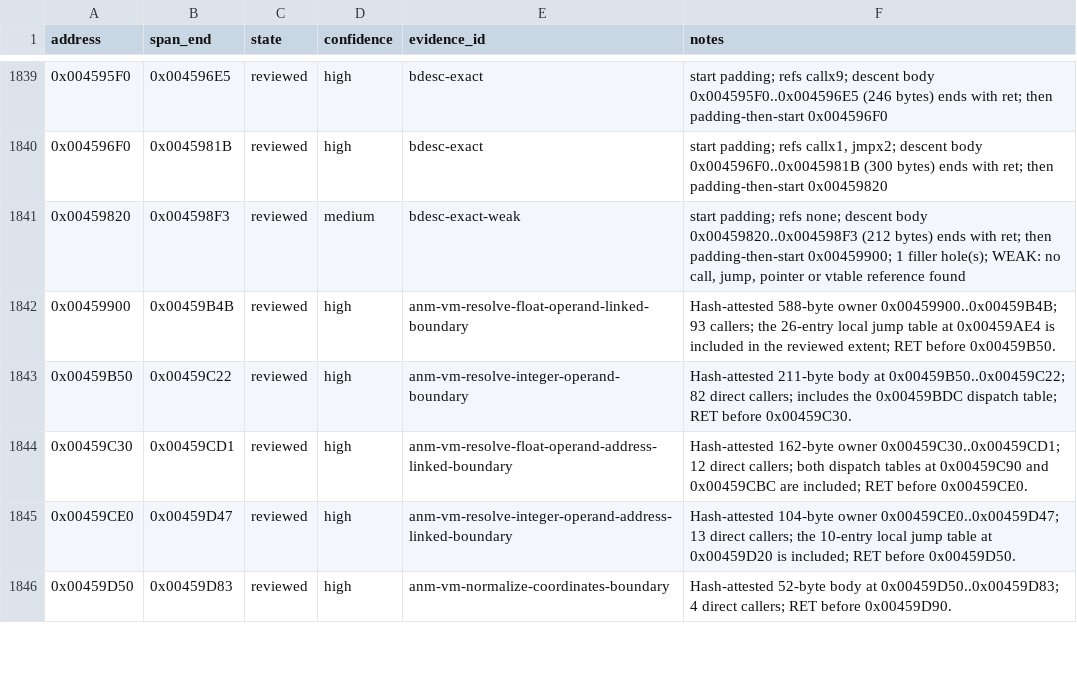
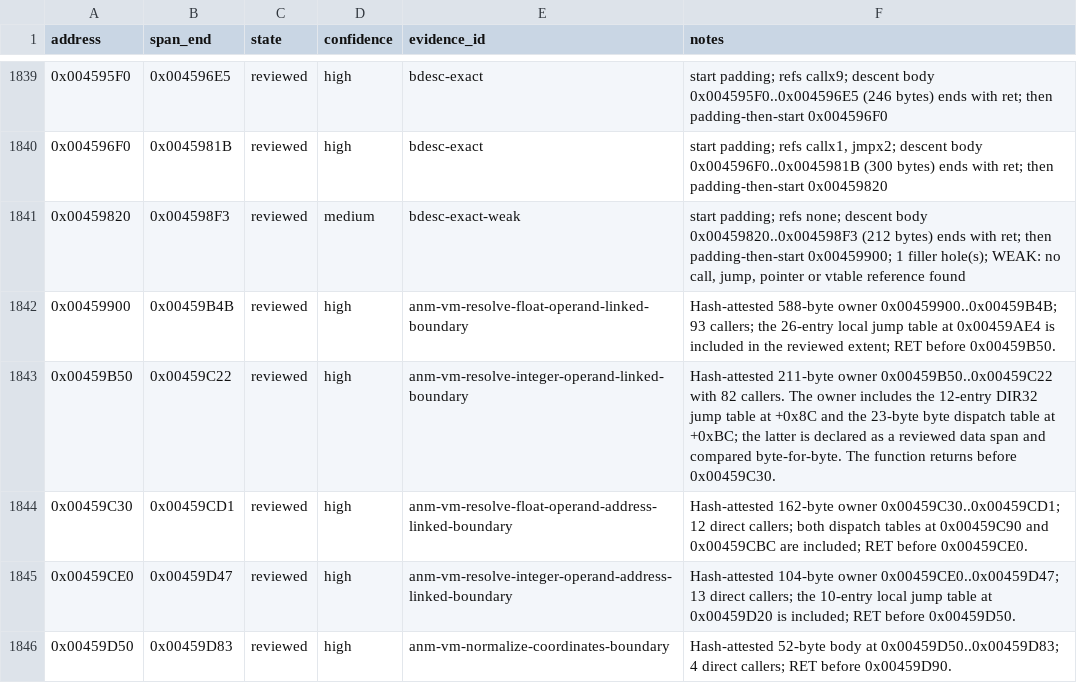
Before and after one commit to N0zoM1z0/th128, a CSV file: config/function-boundaries.csv, drawn as a sheet; only a part is shown, gaps mark what is left out.

```diff
--- a/config/function-boundaries.csv
+++ b/config/function-boundaries.csv
@@ -1842,3 +1842,3 @@ address,span_end,state,confidence,evidence_id,notes
 0x00459900,0x00459B4B,reviewed,high,anm-vm-resolve-float-operand-linked-boundary,Hash-attested 588-byte owner 0x00459900..0x00459B4B; 93 callers; the 26-entry local jump table at 0x00459AE4 is included in the reviewed extent; RET before 0x00459B50.
-0x00459B50,0x00459C22,reviewed,high,anm-vm-resolve-integer-operand-boundary,Hash-attested 211-byte body at 0x00459B50..0x00459C22; 82 direct callers; includes the 0x00459BDC dispatch table; RET before 0x00459C30.
+0x00459B50,0x00459C22,reviewed,high,anm-vm-resolve-integer-operand-linked-boundary,Hash-attested 211-byte owner 0x00459B50..0x00459C22 with 82 callers. The owner includes the 12-entry DIR32 jump table at +0x8C and the 23-byte byte dispatch table at +0xBC; the latter is declared as a reviewed data span and compared byte-for-byte. The function returns before 0x00459C30.
 0x00459C30,0x00459CD1,reviewed,high,anm-vm-resolve-float-operand-address-linked-boundary,Hash-attested 162-byte owner 0x00459C30..0x00459CD1; 12 direct callers; both dispatch tables at 0x00459C90 and 0x00459CBC are included; RET before 0x00459CE0.
```
Also changed, not shown: config/matches.csv, 6 other files.
